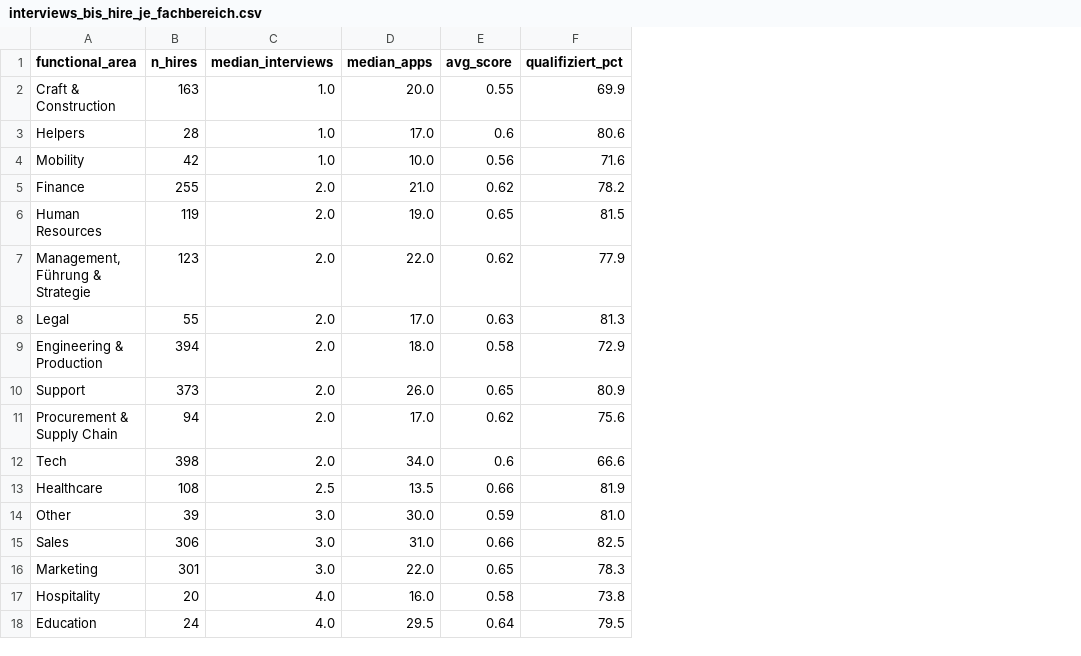
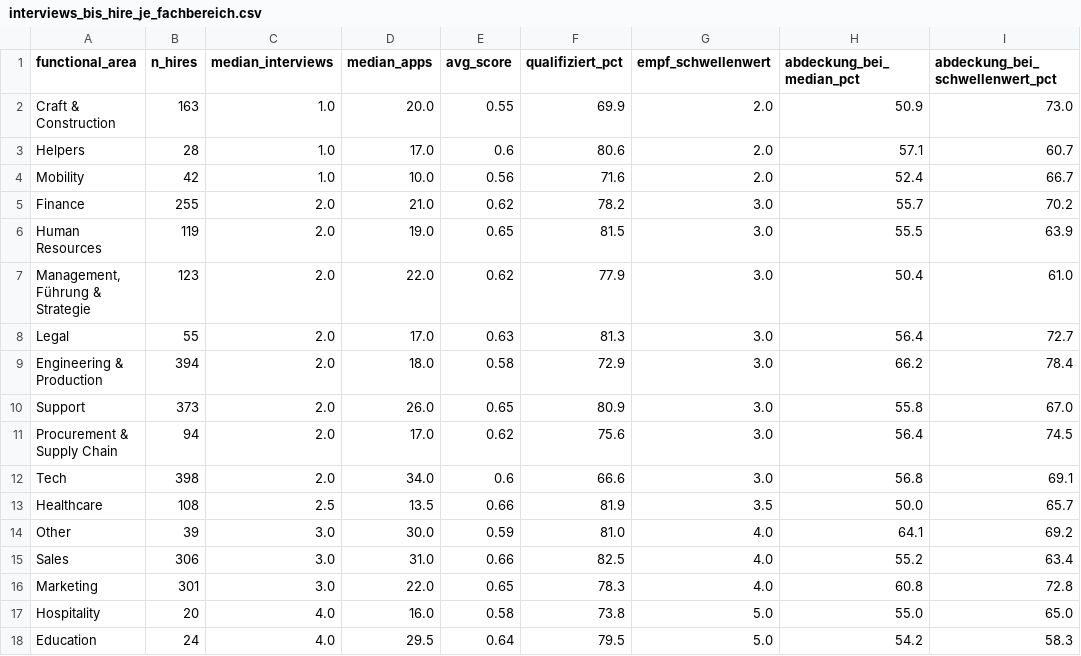
Before and after one commit to hongmy-ngo/recruiting-dashboard, a CSV file: data/interviews_bis_hire_je_fachbereich.csv, drawn as a sheet; the diff names each change by its address in the sheet, - before the commit and + after, or states it on an @@ line.

```diff
--- a/data/interviews_bis_hire_je_fachbereich.csv
+++ b/data/interviews_bis_hire_je_fachbereich.csv
+column G (empf_schwellenwert), rows 2-18: 2.0 | 2.0 | 2.0 | 3.0 | 3.0 | 3.0 | 3.0 | 3.0 | 3.0 | 3.0 | 3.0 | 3.5 | 4.0 | 4.0 | 4.0 | 5.0 | 5.0
+column H (abdeckung_bei_median_pct), rows 2-18: 50.9 | 57.1 | 52.4 | 55.7 | 55.5 | 50.4 | 56.4 | 66.2 | 55.8 | 56.4 | 56.8 | 50.0 | 64.1 | 55.2 | 60.8 | 55.0 | 54.2
+column I (abdeckung_bei_schwellenwert_pct), rows 2-18: 73.0 | 60.7 | 66.7 | 70.2 | 63.9 | 61.0 | 72.7 | 78.4 | 67.0 | 74.5 | 69.1 | 65.7 | 69.2 | 63.4 | 72.8 | 65.0 | 58.3
```
Also changed, not shown: 2 other files.
